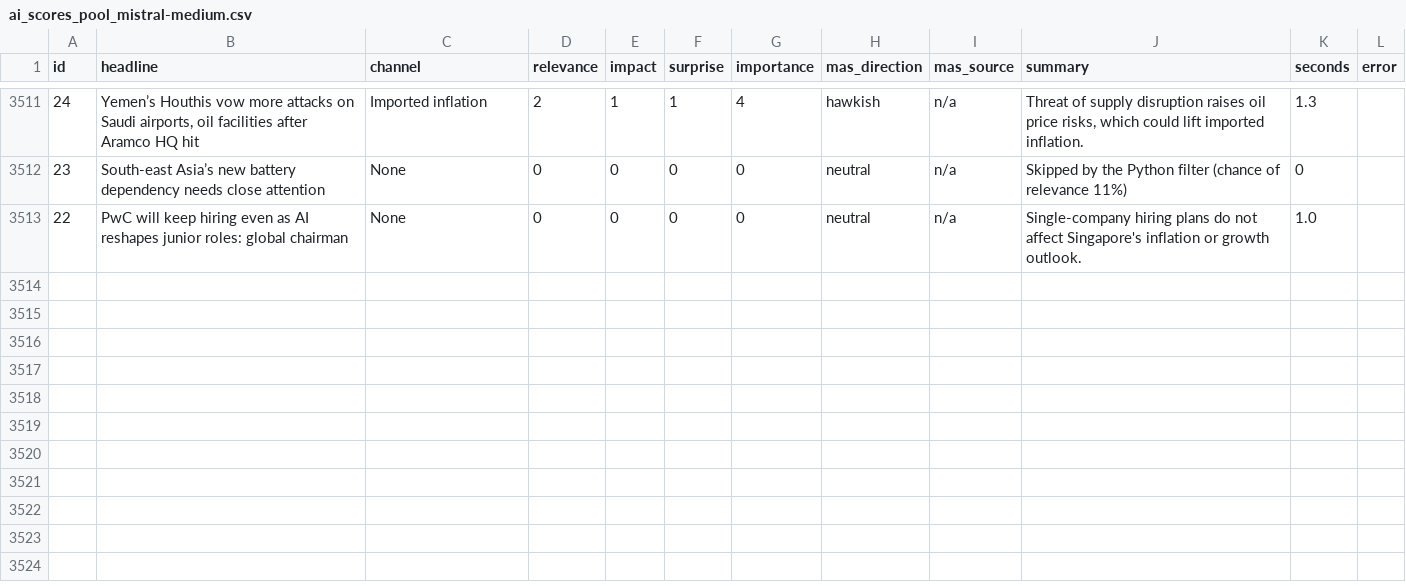
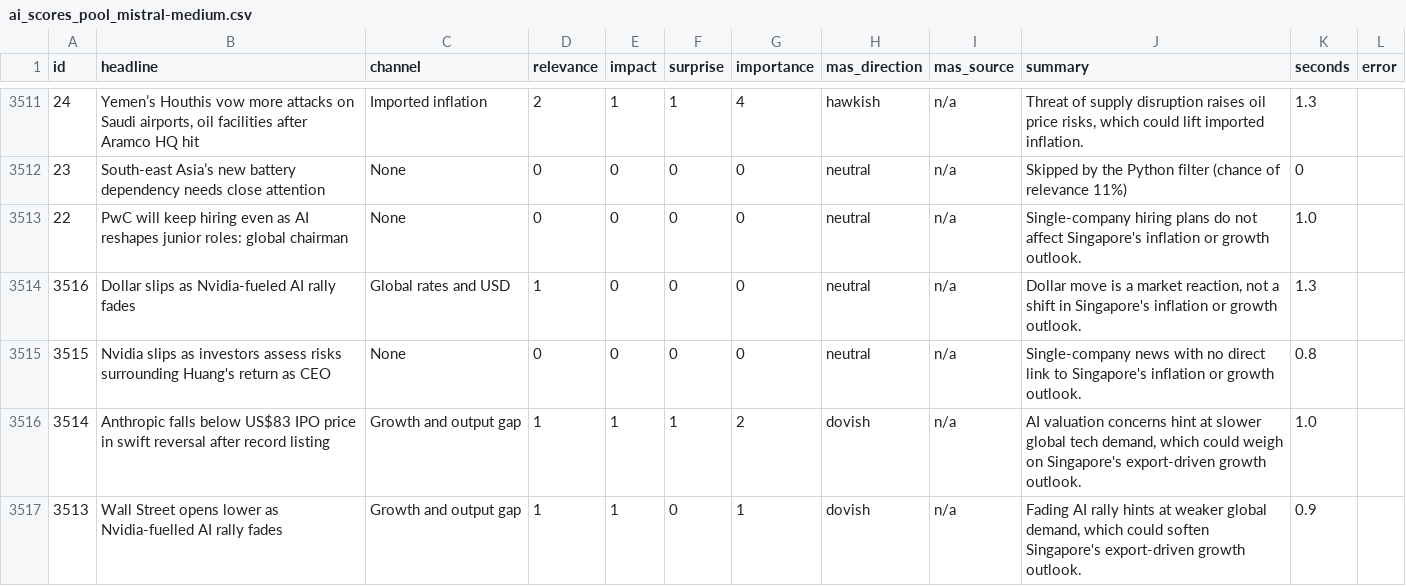
Before and after one commit to kavishetty0402/SGD-Dashboard, a CSV file: scoring/ai_scores_pool_mistral-medium.csv, drawn as a sheet; only a part is shown, gaps mark what is left out; the diff names each change by its address in the sheet, - before the commit and + after, or states it on an @@ line.

```diff
--- a/scoring/ai_scores_pool_mistral-medium.csv
+++ b/scoring/ai_scores_pool_mistral-medium.csv
+row 3514: 3516 | Dollar slips as Nvidia-fueled AI rally fades | Global rates and USD | 1 | 0 | 0 | 0 | neutral | n/a | Dollar move is a market reaction, not a shift in Singapore's inflation or growth outlook. | 1.3
+row 3515: 3515 | Nvidia slips as investors assess risks surrounding Huang's return as CEO | None | 0 | 0 | 0 | 0 | neutral | n/a | Single-company news with no direct link to Singapore's inflation or growth outlook. | 0.8
+row 3516: 3514 | Anthropic falls below US$83 IPO price in swift reversal after record listing | Growth and output gap | 1 | 1 | 1 | 2 | dovish | n/a | AI valuation concerns hint at slower global tech demand, which could weigh on Singapore's export-driven growth outlook. | 1.0
+row 3517: 3513 | Wall Street opens lower as Nvidia-fuelled AI rally fades | Growth and output gap | 1 | 1 | 0 | 1 | dovish | n/a | Fading AI rally hints at weaker global demand, which could soften Singapore's export-driven growth outlook. | 0.9
```
Also changed, not shown: data/weekly_index.csv, scoring/event_groups.csv, 7 other files.
